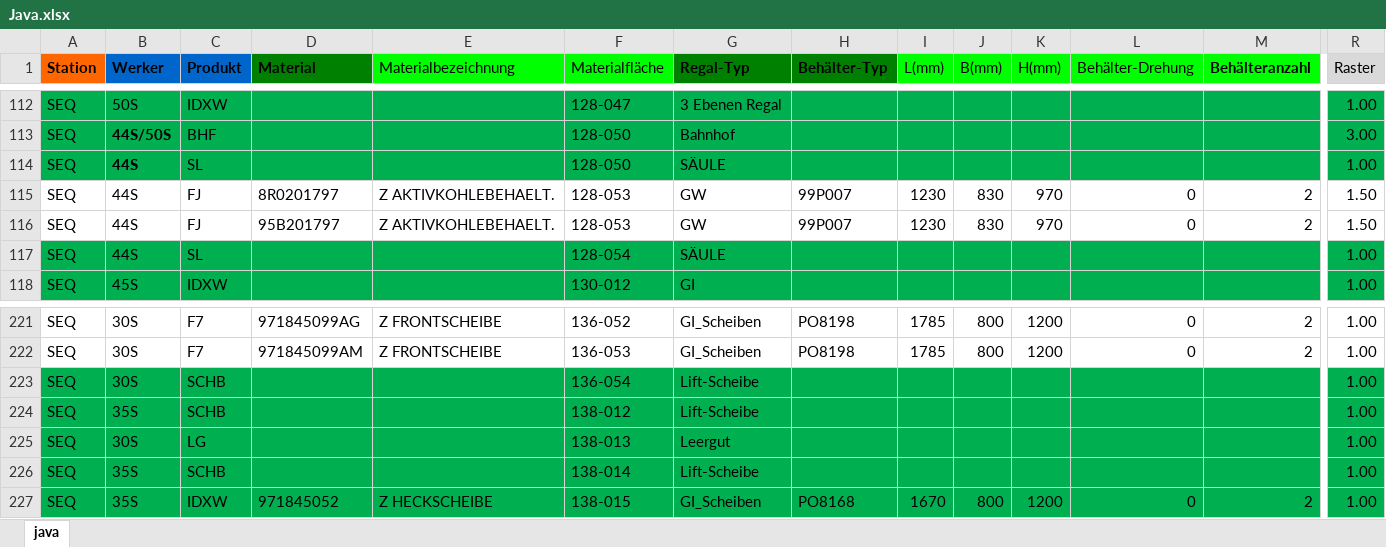
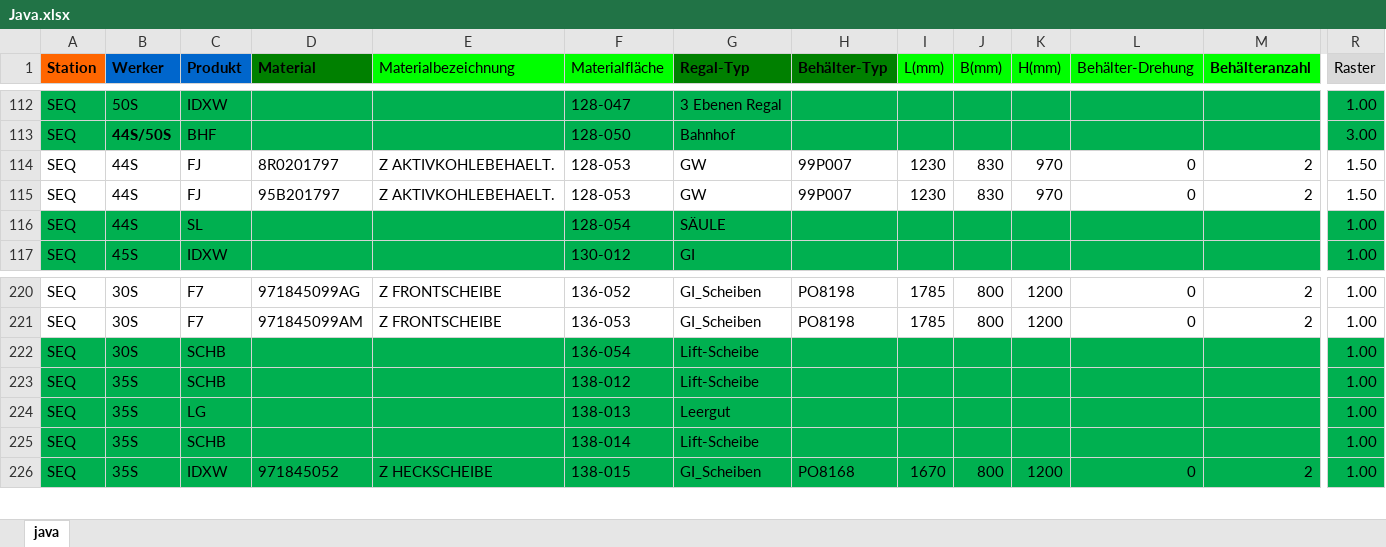
Before and after one commit to por-stack/project-study, an Excel workbook: src/main/java/Java.xlsx, sheet java, drawn as a sheet; only a part is shown, gaps mark what is left out; values as stored, in another font and other column widths than the file's, no borders; removed rows and columns are numbered as before the commit, all else as after; rows hold the shown columns only; the diff names each change by its address in the sheet, - before the commit and + after, or states it on an @@ line.

Commit message:
ciao

```diff
--- a/src/main/java/Java.xlsx (sheet java)
+++ b/src/main/java/Java.xlsx (sheet java)
-row 114: SEQ | 44S | SL |  |  | 128-050 | SÄULE |  |  |  |  |  |  | 1.00
-B224 (Werker): 30S
+B224 (Werker): 35S
```
